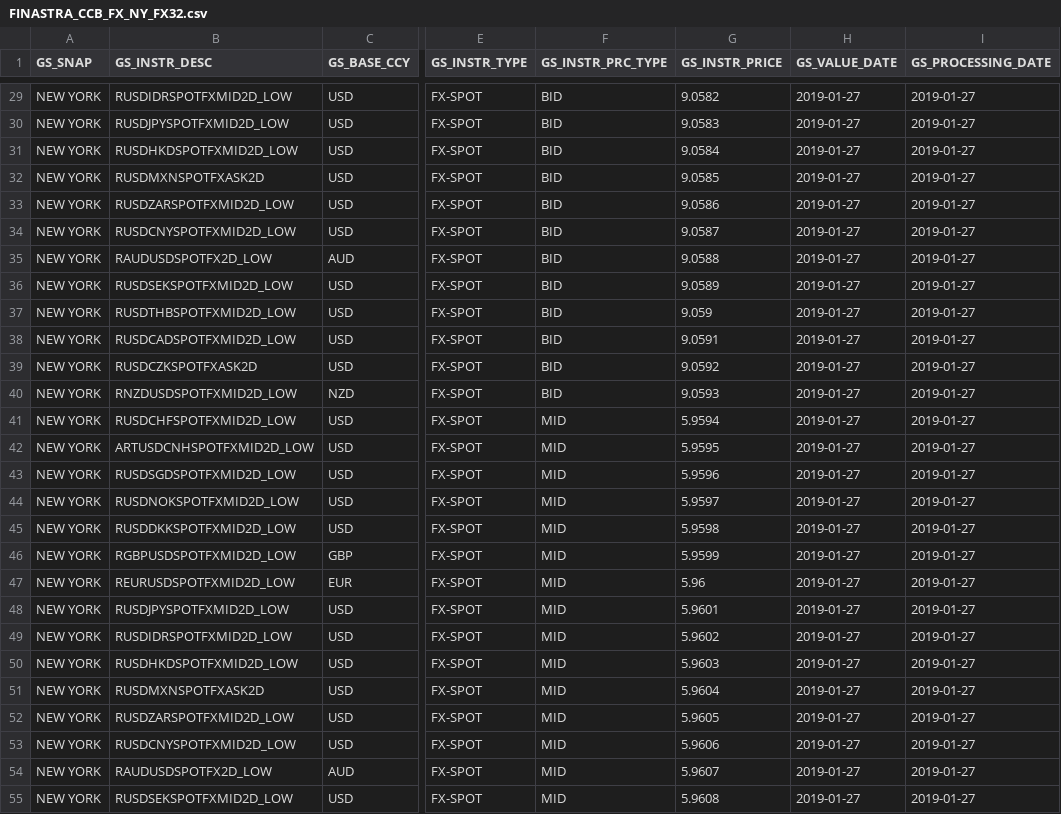
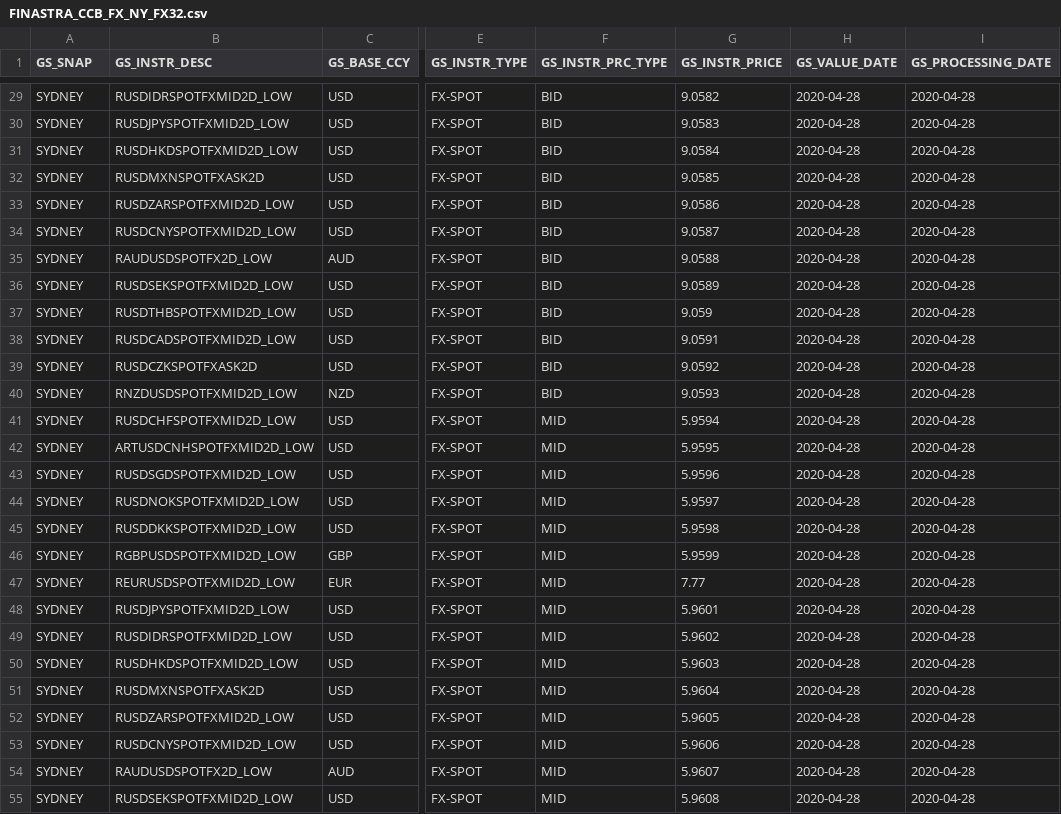
Before and after one commit to shirleenhong/automation-loan-application-cba, a CSV file: DataSet/Integration_DataSet/TL/FXRates_GSFile/AU/TL_FX_32_Files/FINASTRA_CCB_FX_NY_FX32.csv, drawn as a sheet; only a part is shown, gaps mark what is left out; the diff covers the shown part only; the diff names each change by its address in the sheet, - before the commit and + after, or states it on an @@ line.

```diff
--- a/DataSet/Integration_DataSet/TL/FXRates_GSFile/AU/TL_FX_32_Files/FINASTRA_CCB_FX_NY_FX32.csv
+++ b/DataSet/Integration_DataSet/TL/FXRates_GSFile/AU/TL_FX_32_Files/FINASTRA_CCB_FX_NY_FX32.csv
-A29:A55 (GS_SNAP): NEW YORK
+A29:A55 (GS_SNAP): SYDNEY
-H29:H55 (GS_VALUE_DATE): 2019-01-27
+H29:H55 (GS_VALUE_DATE): 2020-04-28
-I29:I55 (GS_PROCESSING_DATE): 2019-01-27
+I29:I55 (GS_PROCESSING_DATE): 2020-04-28
-G47 (GS_INSTR_PRICE): 5.96
+G47 (GS_INSTR_PRICE): 7.77
```
Also changed, not shown: 93 edited cells elsewhere in this file, 6 other files.
